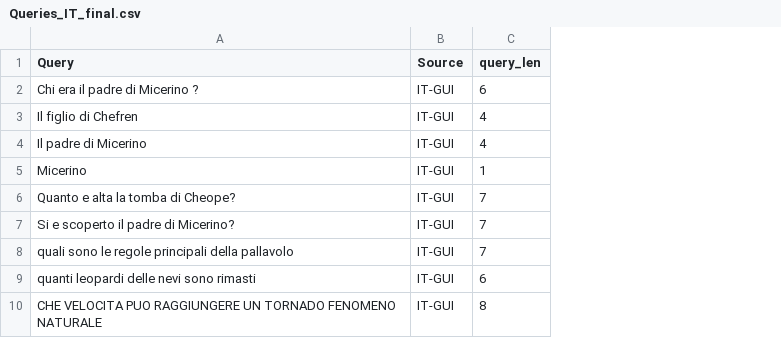
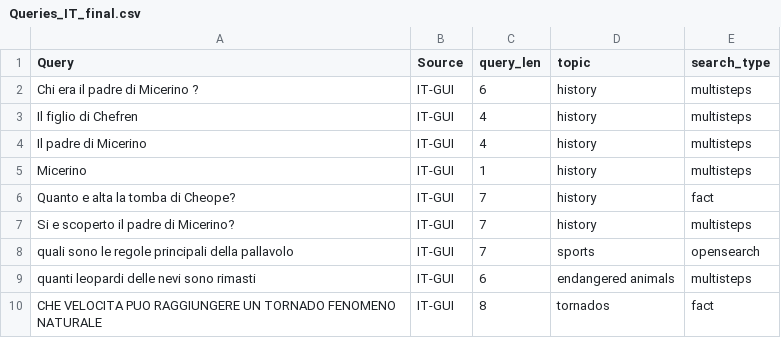
Before and after one commit to HrishitaC/InsideOut2, a CSV file: Data/Queries_IT_final.csv, drawn as a sheet; only a part is shown; the diff names each change by its address in the sheet, - before the commit and + after, or states it on an @@ line.

Commit message:
Update Queries_IT_final.csv
Added topic and search typology

```diff
--- a/Data/Queries_IT_final.csv
+++ b/Data/Queries_IT_final.csv
+column D (topic), rows 2-10: history | history | history | history | history | history | sports | endangered animals | tornados
+column E (search_type), rows 2-10: multisteps | multisteps | multisteps | multisteps | fact | multisteps | opensearch | multisteps | fact
```
